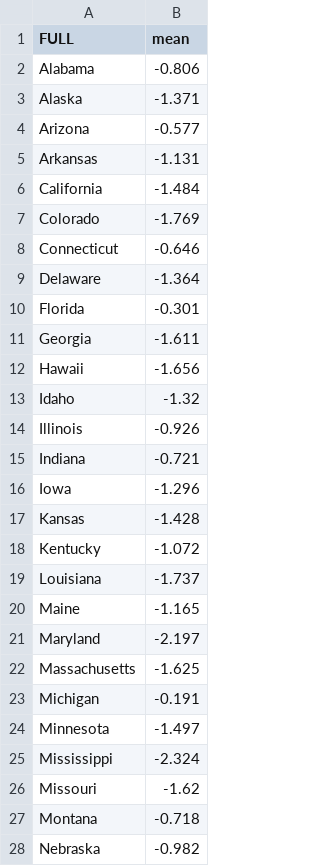
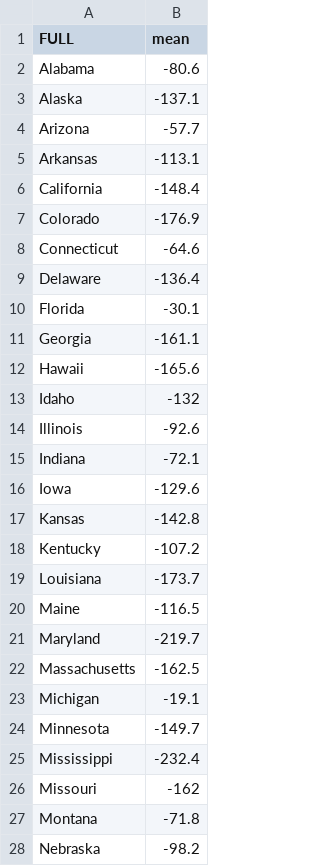
Before and after one commit to acbass49/school-shootings, a CSV file: Finalized_data/state_scores_final.csv, drawn as a sheet; only a part is shown; the diff covers the shown part only.

```diff
--- a/Finalized_data/state_scores_final.csv
+++ b/Finalized_data/state_scores_final.csv
@@ -1,28 +1,28 @@
 "FULL","mean"
-"Alabama",-0.806
-"Alaska",-1.371
-"Arizona",-0.577
-"Arkansas",-1.131
-"California",-1.484
-"Colorado",-1.769
-"Connecticut",-0.646
-"Delaware",-1.364
-"Florida",-0.301
-"Georgia",-1.611
-"Hawaii",-1.656
-"Idaho",-1.32
-"Illinois",-0.926
-"Indiana",-0.721
-"Iowa",-1.296
-"Kansas",-1.428
-"Kentucky",-1.072
-"Louisiana",-1.737
-"Maine",-1.165
-"Maryland",-2.197
-"Massachusetts",-1.625
-"Michigan",-0.191
-"Minnesota",-1.497
-"Mississippi",-2.324
-"Missouri",-1.62
-"Montana",-0.718
-"Nebraska",-0.982
+"Alabama",-80.6
+"Alaska",-137.1
+"Arizona",-57.7
+"Arkansas",-113.1
+"California",-148.4
+"Colorado",-176.9
+"Connecticut",-64.6
+"Delaware",-136.4
+"Florida",-30.1
+"Georgia",-161.1
+"Hawaii",-165.6
+"Idaho",-132
+"Illinois",-92.6
+"Indiana",-72.1
+"Iowa",-129.6
+"Kansas",-142.8
+"Kentucky",-107.2
+"Louisiana",-173.7
+"Maine",-116.5
+"Maryland",-219.7
+"Massachusetts",-162.5
+"Michigan",-19.1
+"Minnesota",-149.7
+"Mississippi",-232.4
+"Missouri",-162
+"Montana",-71.8
+"Nebraska",-98.2
```
Also changed, not shown: 23 edited cells elsewhere in this file, 1 other file.
